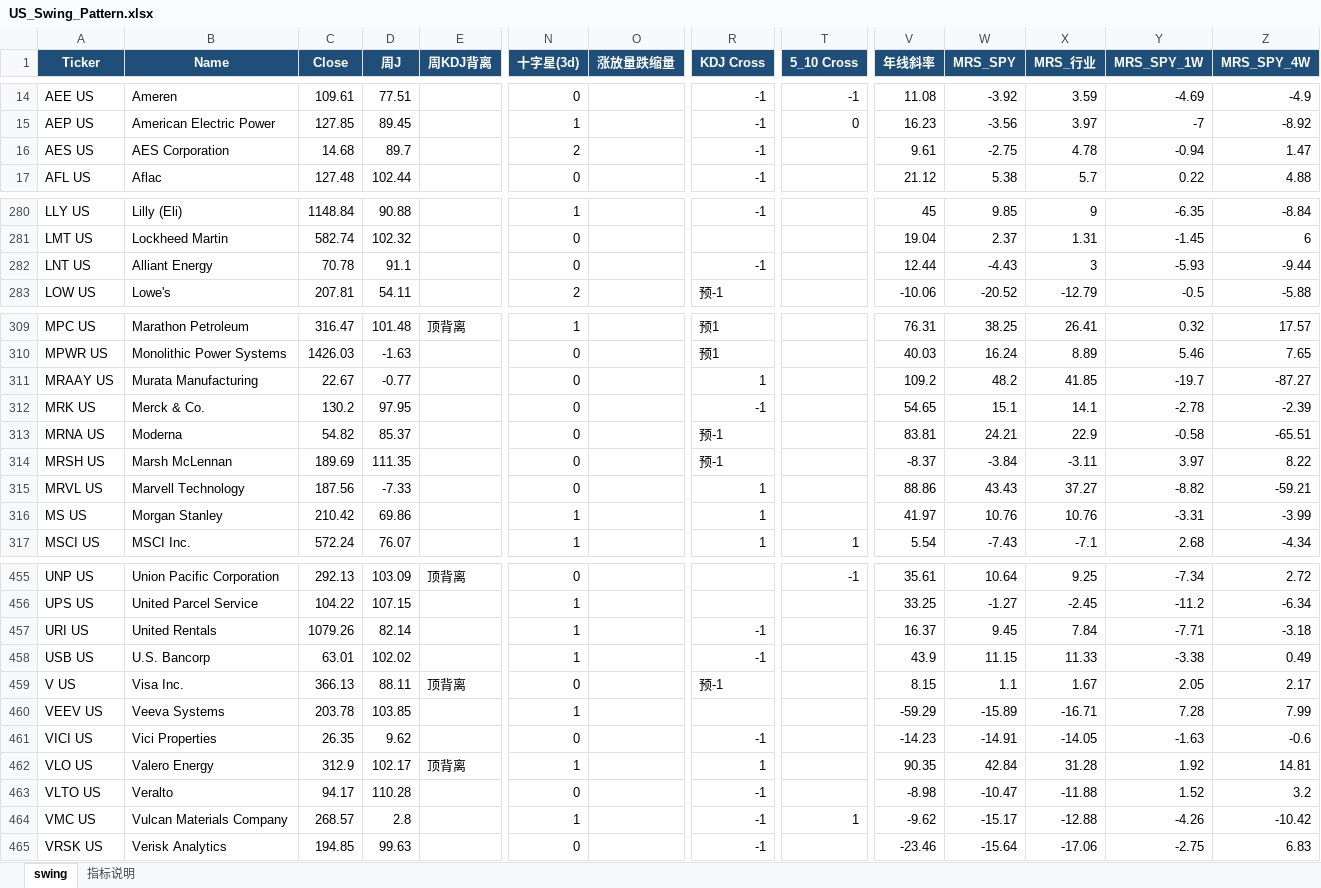
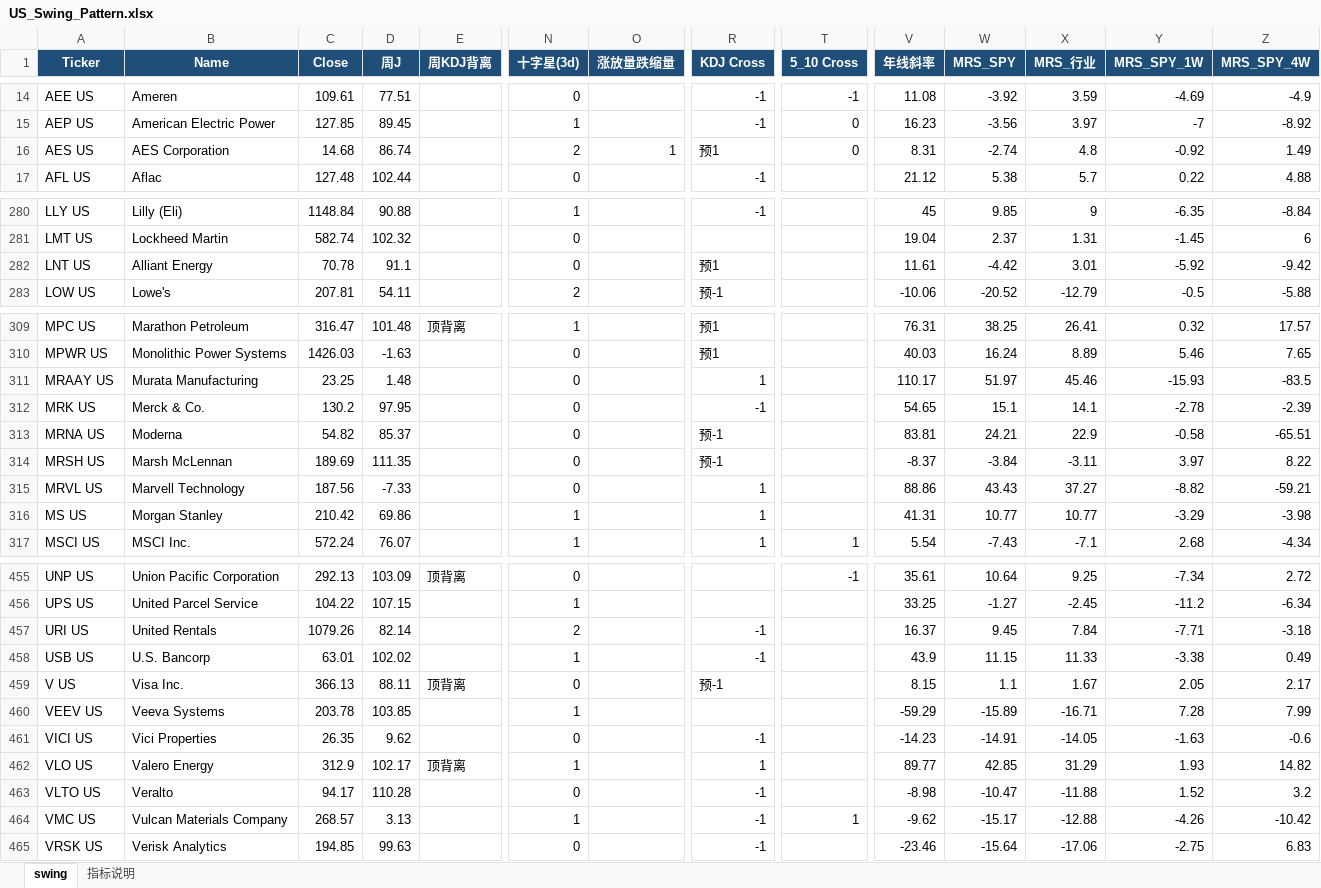
Before and after one commit to jibom/trend-equity-screener, an Excel workbook: hk_swing_pattern/US_Swing_Pattern.xlsx, sheet swing, drawn as a sheet; only a part is shown, gaps mark what is left out; values as stored, in another font and other column widths than the file's, no borders; the diff covers the shown part only; the diff names each change by its address in the sheet, - before the commit and + after, or states it on an @@ line.

```diff
--- a/hk_swing_pattern/US_Swing_Pattern.xlsx (sheet swing)
+++ b/hk_swing_pattern/US_Swing_Pattern.xlsx (sheet swing)
-D16 (周J): 89.7
+D16 (周J): 86.74
-O16 (涨放量跌缩量): (empty)
+O16 (涨放量跌缩量): 1
-R16 (KDJ Cross): -1
+R16 (KDJ Cross): 预1
-T16 (5_10 Cross): (empty)
+T16 (5_10 Cross): 0
-V16 (年线斜率): 9.61
+V16 (年线斜率): 8.31
-W16 (MRS_SPY): -2.75
+W16 (MRS_SPY): -2.74
-X16 (MRS_行业): 4.78
+X16 (MRS_行业): 4.8
-Y16 (MRS_SPY_1W): -0.94
+Y16 (MRS_SPY_1W): -0.92
-Z16 (MRS_SPY_4W): 1.47
+Z16 (MRS_SPY_4W): 1.49
-R282 (KDJ Cross): -1
+R282 (KDJ Cross): 预1
-V282 (年线斜率): 12.44
+V282 (年线斜率): 11.61
-W282 (MRS_SPY): -4.43
+W282 (MRS_SPY): -4.42
-X282 (MRS_行业): 3
+X282 (MRS_行业): 3.01
-Y282 (MRS_SPY_1W): -5.93
+Y282 (MRS_SPY_1W): -5.92
-Z282 (MRS_SPY_4W): -9.44
+Z282 (MRS_SPY_4W): -9.42
-C311 (Close): 22.67
+C311 (Close): 23.25
-D311 (周J): -0.77
+D311 (周J): 1.48
-V311 (年线斜率): 109.2
+V311 (年线斜率): 110.17
-W311 (MRS_SPY): 48.2
+W311 (MRS_SPY): 51.97
-X311 (MRS_行业): 41.85
+X311 (MRS_行业): 45.46
-Y311 (MRS_SPY_1W): -19.7
+Y311 (MRS_SPY_1W): -15.93
-Z311 (MRS_SPY_4W): -87.27
+Z311 (MRS_SPY_4W): -83.5
-V316 (年线斜率): 41.97
+V316 (年线斜率): 41.31
-W316 (MRS_SPY): 10.76
+W316 (MRS_SPY): 10.77
-X316 (MRS_行业): 10.76
+X316 (MRS_行业): 10.77
-Y316 (MRS_SPY_1W): -3.31
+Y316 (MRS_SPY_1W): -3.29
-Z316 (MRS_SPY_4W): -3.99
+Z316 (MRS_SPY_4W): -3.98
-N457 (十字星(3d)): 1
+N457 (十字星(3d)): 2
-V462 (年线斜率): 90.35
+V462 (年线斜率): 89.77
-W462 (MRS_SPY): 42.84
+W462 (MRS_SPY): 42.85
-X462 (MRS_行业): 31.28
+X462 (MRS_行业): 31.29
-Y462 (MRS_SPY_1W): 1.92
+Y462 (MRS_SPY_1W): 1.93
-Z462 (MRS_SPY_4W): 14.81
+Z462 (MRS_SPY_4W): 14.82
-D464 (周J): 2.8
+D464 (周J): 3.13
```
Also changed, not shown: 55 edited cells elsewhere in this sheet, public/hk_swing_pattern/US_Swing_Pattern.xlsx, 2 other files.
